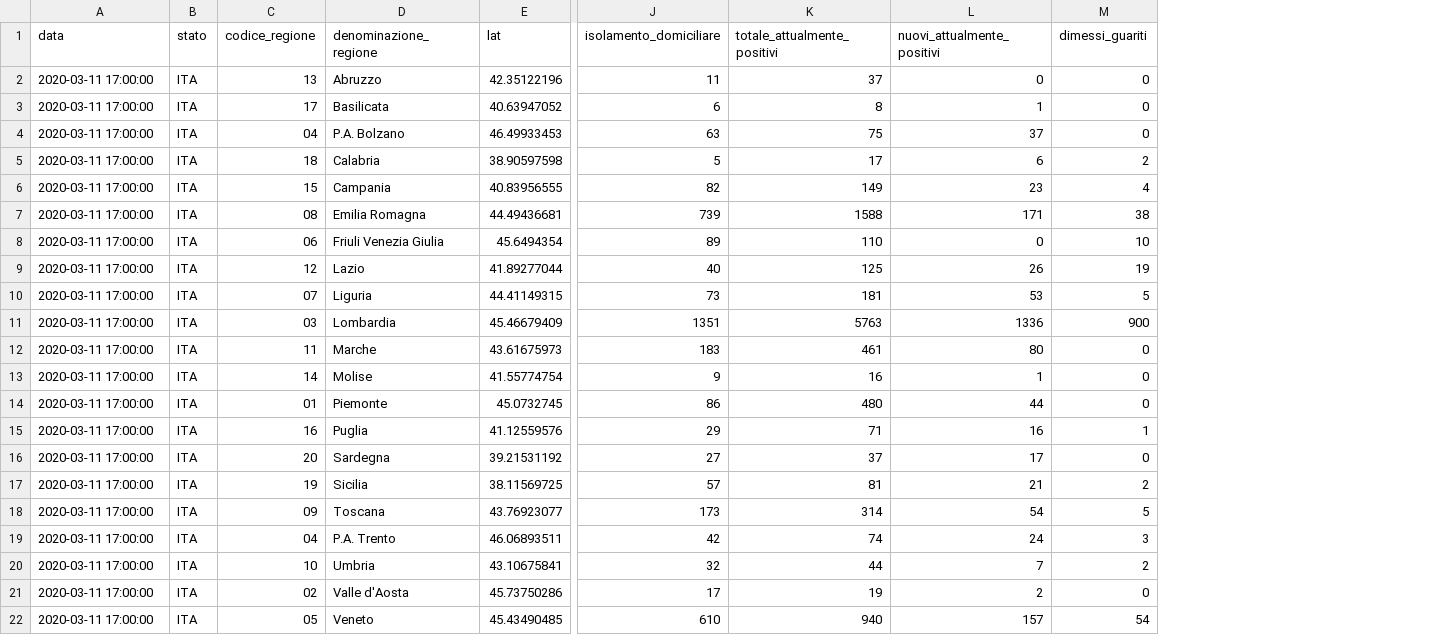
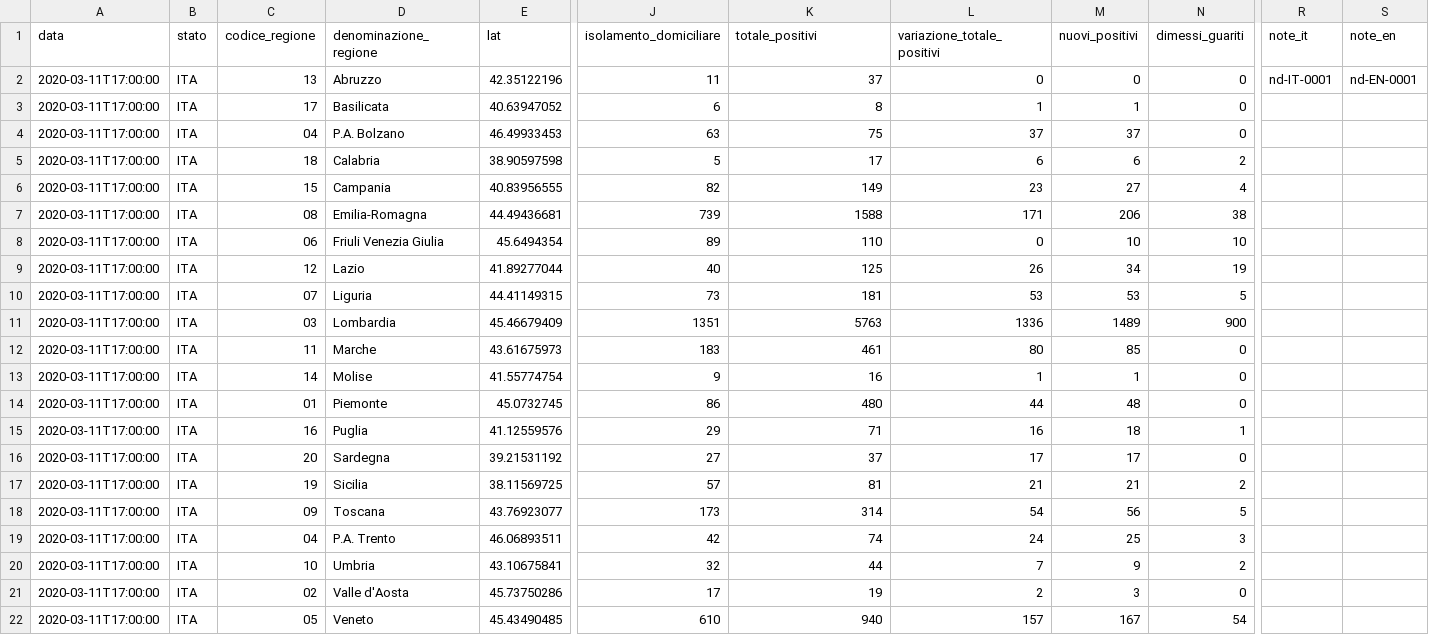
Before and after one commit to kenlog/italy.coronavirusinfections.org, a CSV file: data/csv/reports/03-11-2020.csv, drawn as a sheet; only a part is shown, gaps mark what is left out; the diff names each change by its address in the sheet, - before the commit and + after, or states it on an @@ line.

```diff
--- a/data/csv/reports/03-11-2020.csv
+++ b/data/csv/reports/03-11-2020.csv
+column M (nuovi_positivi), rows 2-22: 0 | 1 | 37 | 6 | 27 | 206 | 10 | 34 | 53 | 1489 | 85 | 1 | 48 | 18 | 17 | 21 | 56 | 25 | 9 | 3 | 167
+column R (note_it), row 2: nd-IT-0001
+column S (note_en), row 2: nd-EN-0001
-K1: totale_attualmente_positivi
+K1: totale_positivi
-L1: nuovi_attualmente_positivi
+L1: variazione_totale_positivi
-A2:A22 (data): 2020-03-11 17:00:00
+A2:A22 (data): 2020-03-11T17:00:00
-D7 (denominazione_regione): Emilia Romagna
+D7 (denominazione_regione): Emilia-Romagna
```
Also changed, not shown: data/csv/reports/03-10-2020.csv, data/csv/reports/03-16-2020.csv, 36 other files.
